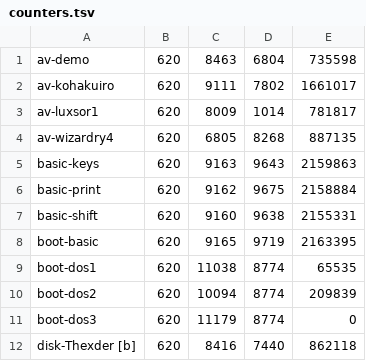
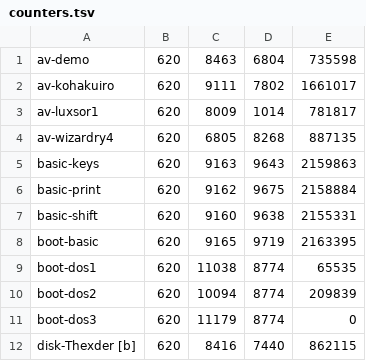
Before and after one commit to alanswx/FM-7_MiSTer, a TSV file: vsim/shots-ref/counters.tsv, drawn as a sheet.

```diff
--- a/vsim/shots-ref/counters.tsv
+++ b/vsim/shots-ref/counters.tsv
@@ -11,2 +11,2 @@ boot-dos2	620	10094	8774	209839
 boot-dos3	620	11179	8774	0
-disk-Thexder [b]	620	8416	7440	862118
+disk-Thexder [b]	620	8416	7440	862115
```
Also changed, not shown: 1 other file.
